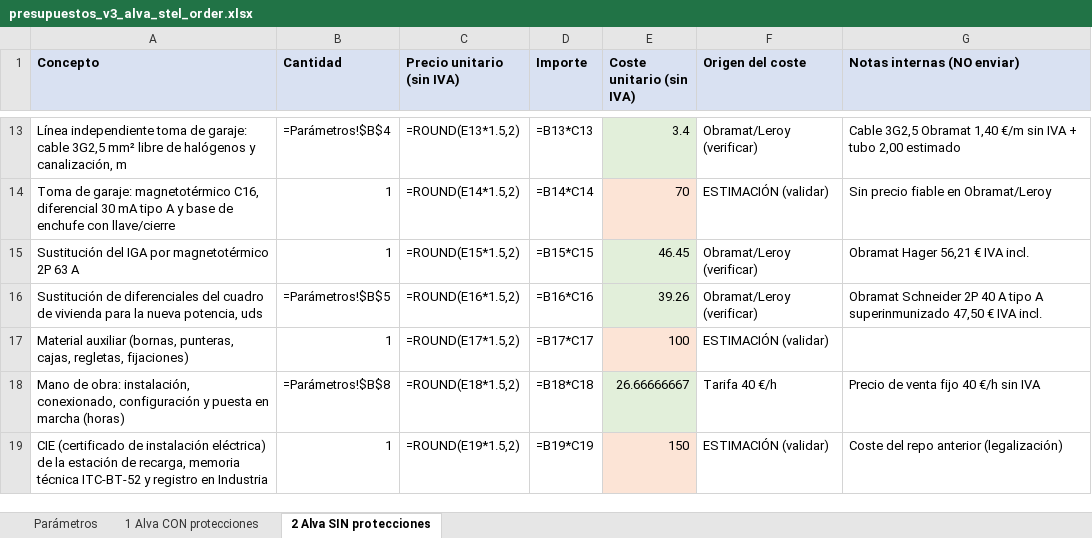
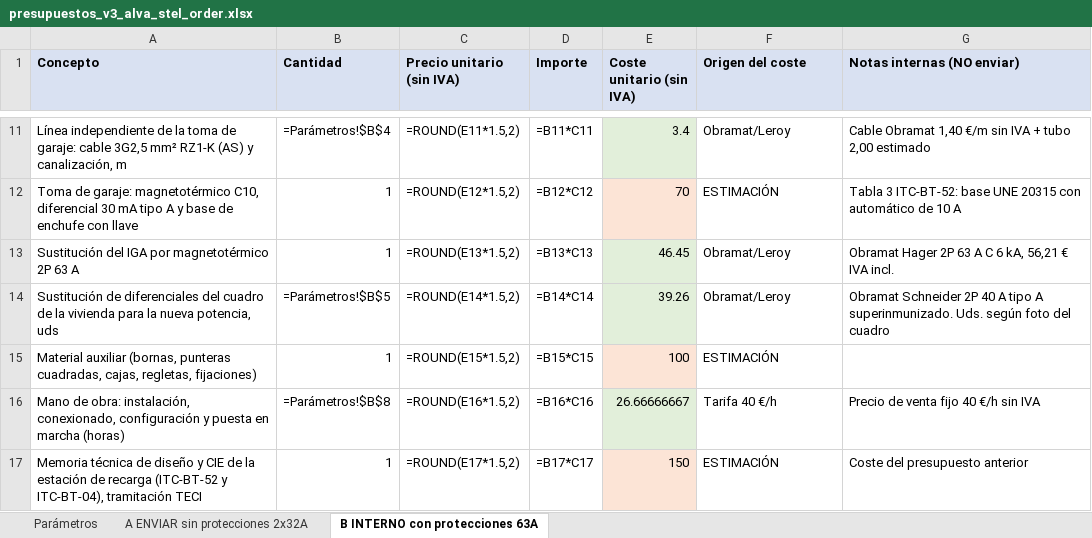
Before and after one commit to saniaspain-afk/Claude, an Excel workbook: presupuestos_v3_alva_stel_order.xlsx, sheet B INTERNO con protecciones 63A, drawn as a sheet; only a part is shown, gaps mark what is left out; values as stored, in another font and other column widths than the file's, no borders; formulas without a stored value are shown as written; addresses are those after the commit; the diff covers the shown part only; the diff names each change by its address in the sheet, - before the commit and + after, or states it on an @@ line.

```diff
--- a/presupuestos_v3_alva_stel_order.xlsx (sheet B INTERNO con protecciones 63A)
+++ b/presupuestos_v3_alva_stel_order.xlsx (sheet B INTERNO con protecciones 63A)
-sheet tab: 1 Alva CON protecciones
+sheet tab: A ENVIAR sin protecciones 2x32A
-sheet tab: 2 Alva SIN protecciones
+sheet tab: B INTERNO con protecciones 63A
-A11 (Concepto): Línea independiente toma de garaje: cable 3G2,5 mm² libre de halógenos y canalización,…
+A11 (Concepto): Línea independiente de la toma de garaje: cable 3G2,5 mm² RZ1-K (AS) y canalización,…
-C11 (Precio unitario (sin IVA)): =ROUND(E13*1.5,2)
+C11 (Precio unitario (sin IVA)): =ROUND(E11*1.5,2)
-D11 (Importe): =B13*C13
+D11 (Importe): =B11*C11
-F11 (Origen del coste): Obramat/Leroy (verificar)
+F11 (Origen del coste): Obramat/Leroy
-G11 (Notas internas (NO enviar)): Cable 3G2,5 Obramat 1,40…
+G11 (Notas internas (NO enviar)): Cable Obramat 1,40…
-A12 (Concepto): …garaje: magnetotérmico C16, diferencial 30 mA tipo A y base de enchufe con llave/cierre
+A12 (Concepto): …garaje: magnetotérmico C10, diferencial 30 mA tipo A y base de enchufe con llave
-C12 (Precio unitario (sin IVA)): =ROUND(E14*1.5,2)
+C12 (Precio unitario (sin IVA)): =ROUND(E12*1.5,2)
-D12 (Importe): =B14*C14
+D12 (Importe): =B12*C12
-F12 (Origen del coste): ESTIMACIÓN (validar)
+F12 (Origen del coste): ESTIMACIÓN
-G12 (Notas internas (NO enviar)): Sin precio fiable en Obramat/Leroy
+G12 (Notas internas (NO enviar)): Tabla 3 ITC-BT-52: base UNE 20315 con automático de 10 A
-C13 (Precio unitario (sin IVA)): =ROUND(E15*1.5,2)
+C13 (Precio unitario (sin IVA)): =ROUND(E13*1.5,2)
-D13 (Importe): =B15*C15
+D13 (Importe): =B13*C13
-F13:F14 (Origen del coste): Obramat/Leroy (verificar)
+F13:F14 (Origen del coste): Obramat/Leroy
-G13 (Notas internas (NO enviar)): Obramat Hager 56,21 € IVA incl.
+G13 (Notas internas (NO enviar)): Obramat Hager 2P 63 A C 6 kA, 56,21 € IVA incl.
-A14 (Concepto): …cuadro de vivienda para…
+A14 (Concepto): …cuadro de la vivienda para…
-C14 (Precio unitario (sin IVA)): =ROUND(E16*1.5,2)
+C14 (Precio unitario (sin IVA)): =ROUND(E14*1.5,2)
-D14 (Importe): =B16*C16
+D14 (Importe): =B14*C14
-G14 (Notas internas (NO enviar)): …tipo A superinmunizado 47,50 € IVA incl.
+G14 (Notas internas (NO enviar)): …tipo A superinmunizado. Uds. según foto del cuadro
-A15 (Concepto): …auxiliar (bornas, punteras, cajas, regletas,…
+A15 (Concepto): …auxiliar (bornas, punteras cuadradas, cajas, regletas,…
-C15 (Precio unitario (sin IVA)): =ROUND(E17*1.5,2)
+C15 (Precio unitario (sin IVA)): =ROUND(E15*1.5,2)
-D15 (Importe): =B17*C17
+D15 (Importe): =B15*C15
-F15 (Origen del coste): ESTIMACIÓN (validar)
+F15 (Origen del coste): ESTIMACIÓN
-C16 (Precio unitario (sin IVA)): =ROUND(E18*1.5,2)
+C16 (Precio unitario (sin IVA)): =ROUND(E16*1.5,2)
-D16 (Importe): =B18*C18
+D16 (Importe): =B16*C16
-A17 (Concepto): CIE (certificado de instalación eléctrica) de la estación de recarga, memoria técnica ITC-BT-52 y registro en Industria
+A17 (Concepto): Memoria técnica de diseño y CIE de la estación de recarga (ITC-BT-52 y ITC-BT-04), tramitación TECI
-C17 (Precio unitario (sin IVA)): =ROUND(E19*1.5,2)
+C17 (Precio unitario (sin IVA)): =ROUND(E17*1.5,2)
-D17 (Importe): =B19*C19
+D17 (Importe): =B17*C17
-F17 (Origen del coste): ESTIMACIÓN (validar)
+F17 (Origen del coste): ESTIMACIÓN
-G17 (Notas internas (NO enviar)): Coste del repo anterior (legalización)
+G17 (Notas internas (NO enviar)): Coste del presupuesto anterior
```
Also changed, not shown: 5 added rows, 7 removed rows and 26 edited cells elsewhere in this sheet, sheet A ENVIAR sin protecciones 2x32A, sheet Parámetros, 5 other files.
